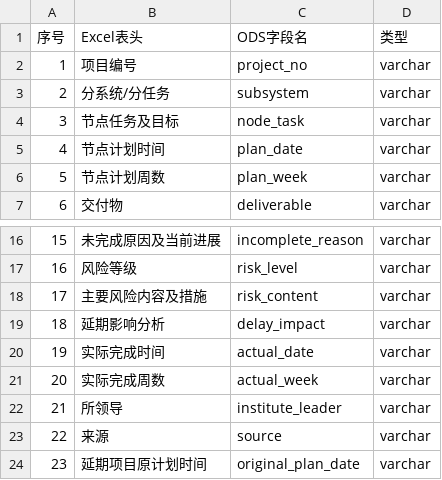
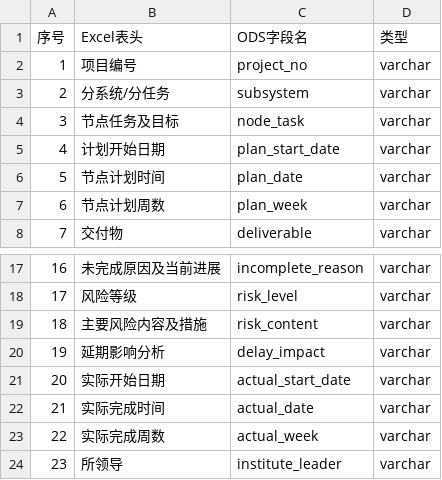
Before and after one commit to billyhotjava/dts-stack, a CSV file: worklog/v2.2.3/s10/pjm/v3/ods/ods-field-mapping/ods_project_subject_domain.csv, drawn as a sheet; only a part is shown, gaps mark what is left out; the shorter side is filled out with more unchanged rows; addresses are those after the commit; the diff names each change by its address in the sheet, - before the commit and + after, or states it on an @@ line.

Commit message:
fix:date

```diff
--- a/worklog/v2.2.3/s10/pjm/v3/ods/ods-field-mapping/ods_project_subject_domain.csv
+++ b/worklog/v2.2.3/s10/pjm/v3/ods/ods-field-mapping/ods_project_subject_domain.csv
+row 5: 4 | 计划开始日期 | plan_start_date | varchar
@@ column A (序号) renumbered from row 6 down @@
+row 21: 20 | 实际开始日期 | actual_start_date | varchar
```
Also changed, not shown: 22 other files.
